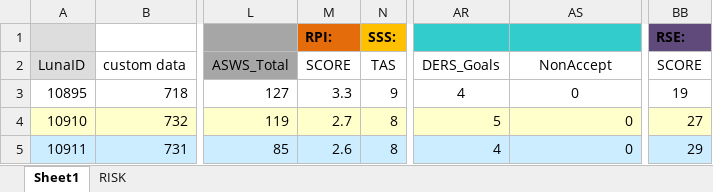
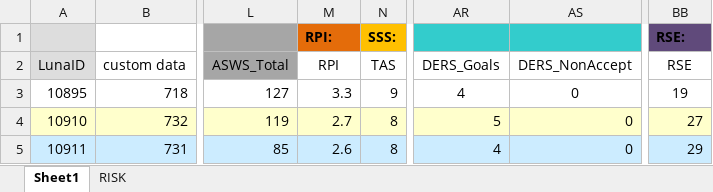
Before and after one commit to andrewpapale/CogEmoFaceReward, an Excel workbook: analysis/clock_questionnaires_n36.xlsx, sheet Sheet1, drawn as a sheet; only a part is shown, gaps mark what is left out; values as stored, in another font and other column widths than the file's, no borders; the diff names each change by its address in the sheet, - before the commit and + after, or states it on an @@ line.

Commit message:
Re-ran MATLAB code with behavioral n36, added session number to behavioral clock, added design file for behavioral follow-up, moved csv read-in into getSubjInfo.m

```diff
--- a/analysis/clock_questionnaires_n36.xlsx (sheet Sheet1)
+++ b/analysis/clock_questionnaires_n36.xlsx (sheet Sheet1)
-M2: SCORE
+M2: RPI
-AS2: NonAccept
+AS2: DERS_NonAccept
-BB2: SCORE
+BB2: RSE
```
Also changed, not shown: 40 other files.
